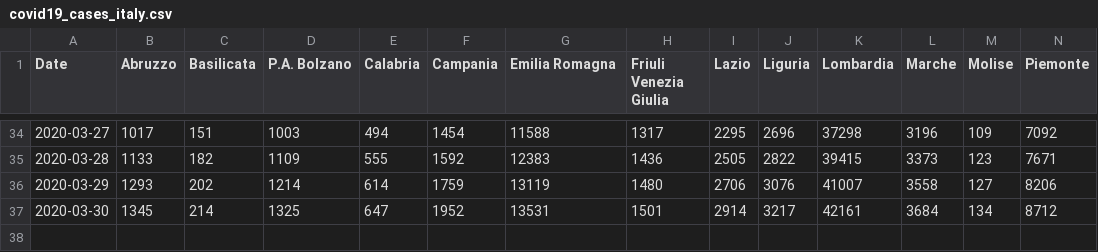
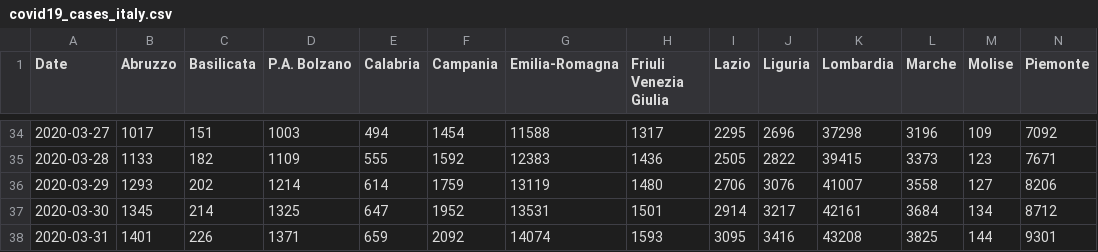
Before and after one commit to alicelovalvo/covid19-cases-italy, a CSV file: covid19_cases_italy.csv, drawn as a sheet; only a part is shown, gaps mark what is left out; rows hold the shown columns only; the diff names each change by its address in the sheet, - before the commit and + after, or states it on an @@ line.

Commit message:
new data

```diff
--- a/covid19_cases_italy.csv
+++ b/covid19_cases_italy.csv
-G1: Emilia Romagna
+G1: Emilia-Romagna
+row 38: 2020-03-31 | 1401 | 226 | 1371 | 659 | 2092 | 14074 | 1593 | 3095 | 3416 | 43208 | 3825 | 144 | 9301
```
Also changed, not shown: covid19_fatalities_italy.csv, covid19_hospital_italy.csv, 4 other files.
